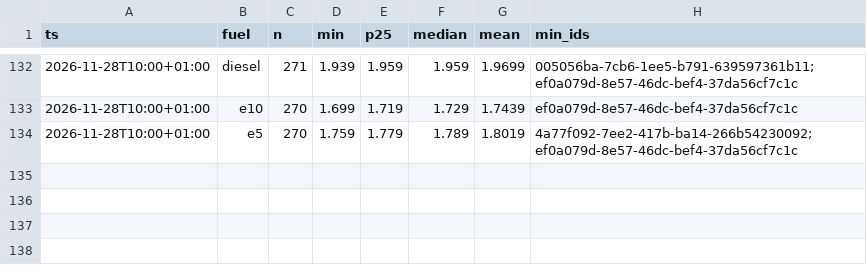
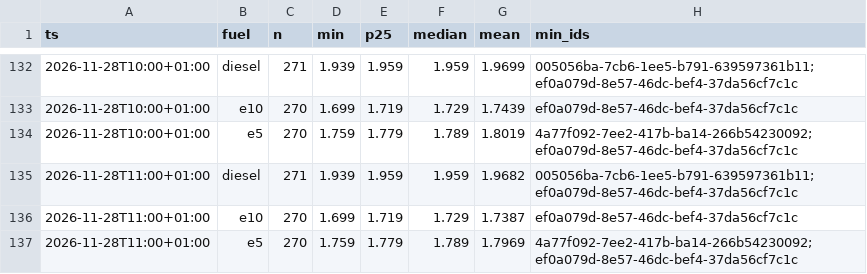
Before and after one commit to mwiemi-dotcom/diesel-tracker-berlin, a CSV file: data/berlin_hourly.csv, drawn as a sheet; only a part is shown, gaps mark what is left out.

```diff
--- a/data/berlin_hourly.csv
+++ b/data/berlin_hourly.csv
@@ -134 +134,4 @@ ts,fuel,n,min,p25,median,mean,min_ids
 2026-11-28T10:00+01:00,e5,270,1.759,1.779,1.789,1.8019,4a77f092-7ee2-417b-ba14-266b54230092;ef0a079d-8e57-46dc-bef4-37da56cf7c1c
+2026-11-28T11:00+01:00,diesel,271,1.939,1.959,1.959,1.9682,005056ba-7cb6-1ee5-b791-639597361b11;ef0a079d-8e57-46dc-bef4-37da56cf7c1c
+2026-11-28T11:00+01:00,e10,270,1.699,1.719,1.729,1.7387,ef0a079d-8e57-46dc-bef4-37da56cf7c1c
+2026-11-28T11:00+01:00,e5,270,1.759,1.779,1.789,1.7969,4a77f092-7ee2-417b-ba14-266b54230092;ef0a079d-8e57-46dc-bef4-37da56cf7c1c
```
Also changed, not shown: data/local_hourly.csv, 2 other files.
